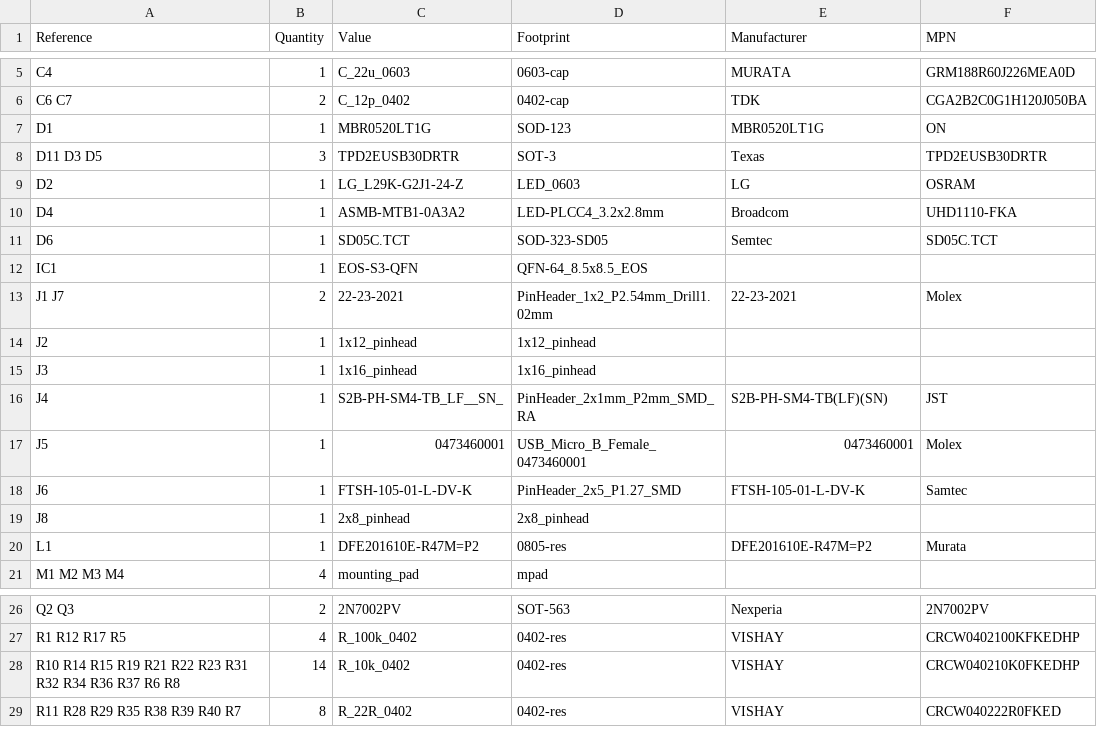
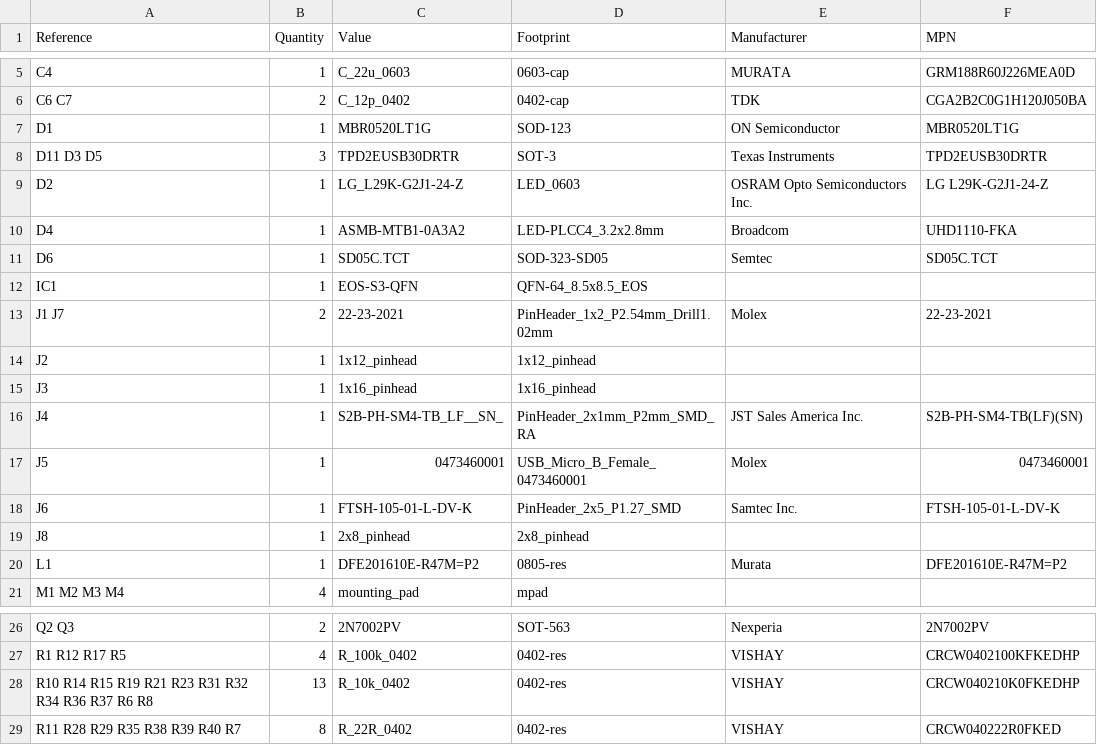
Before and after one commit to antmicro/quickfeather-dev-board, a CSV file: doc/quicklogic-quick-feather-board-BOM-populated.csv (was quicklogic-quick-feather-board.csv), drawn as a sheet; only a part is shown, gaps mark what is left out; the diff covers the shown part only.

```diff
--- a/quicklogic-quick-feather-board.csv
+++ b/doc/quicklogic-quick-feather-board-BOM-populated.csv
@@ -6,5 +6,5 @@ C4,1,C_22u_0603,0603-cap,MURATA,GRM188R60J226MEA0D,
 C6 C7,2,C_12p_0402,0402-cap,TDK,CGA2B2C0G1H120J050BA,
-D1,1,MBR0520LT1G,SOD-123,MBR0520LT1G,ON,
-D11 D3 D5,3,TPD2EUSB30DRTR,SOT-3,Texas,TPD2EUSB30DRTR,
-D2,1,LG_L29K-G2J1-24-Z,LED_0603,LG,OSRAM,
+D1,1,MBR0520LT1G,SOD-123,ON Semiconductor,MBR0520LT1G,
+D11 D3 D5,3,TPD2EUSB30DRTR,SOT-3,Texas Instruments,TPD2EUSB30DRTR,
+D2,1,LG_L29K-G2J1-24-Z,LED_0603,OSRAM Opto Semiconductors Inc.,LG L29K-G2J1-24-Z,
 D4,1,ASMB-MTB1-0A3A2,LED-PLCC4_3.2x2.8mm,Broadcom,UHD1110-FKA,
@@ -12,10 +12,10 @@ D6,1,SD05C.TCT,SOD-323-SD05,Semtec,SD05C.TCT,
 IC1,1,EOS-S3-QFN,QFN-64_8.5x8.5_EOS,,,
-J1 J7,2,22-23-2021,PinHeader_1x2_P2.54mm_Drill1.02mm,22-23-2021,Molex,
+J1 J7,2,22-23-2021,PinHeader_1x2_P2.54mm_Drill1.02mm,Molex,22-23-2021,
 J2,1,1x12_pinhead,1x12_pinhead,,,
 J3,1,1x16_pinhead,1x16_pinhead,,,
-J4,1,S2B-PH-SM4-TB_LF__SN_,PinHeader_2x1mm_P2mm_SMD_RA,S2B-PH-SM4-TB(LF)(SN),JST,
-J5,1,0473460001,USB_Micro_B_Female_0473460001,0473460001,Molex,
-J6,1,FTSH-105-01-L-DV-K,PinHeader_2x5_P1.27_SMD,FTSH-105-01-L-DV-K,Samtec,
+J4,1,S2B-PH-SM4-TB_LF__SN_,PinHeader_2x1mm_P2mm_SMD_RA,JST Sales America Inc.,S2B-PH-SM4-TB(LF)(SN),
+J5,1,0473460001,USB_Micro_B_Female_0473460001,Molex,0473460001,
+J6,1,FTSH-105-01-L-DV-K,PinHeader_2x5_P1.27_SMD,Samtec Inc.,FTSH-105-01-L-DV-K,
 J8,1,2x8_pinhead,2x8_pinhead,,,
-L1,1,DFE201610E-R47M=P2,0805-res,DFE201610E-R47M=P2,Murata,
+L1,1,DFE201610E-R47M=P2,0805-res,Murata,DFE201610E-R47M=P2,
 M1 M2 M3 M4,4,mounting_pad,mpad,,,
@@ -27,3 +27,3 @@ Q2 Q3,2,2N7002PV,SOT-563,Nexperia,2N7002PV,
 R1 R12 R17 R5,4,R_100k_0402,0402-res,VISHAY,CRCW0402100KFKEDHP,
-R10 R14 R15 R19 R21 R22 R23 R31 R32 R34 R36 R37 R6 R8,14,R_10k_0402,0402-res,VISHAY,CRCW040210K0FKEDHP,
+R10 R14 R15 R19 R21 R23 R31 R32 R34 R36 R37 R6 R8,13,R_10k_0402,0402-res,VISHAY,CRCW040210K0FKEDHP,
 R11 R28 R29 R35 R38 R39 R40 R7,8,R_22R_0402,0402-res,VISHAY,CRCW040222R0FKED,
```
Also changed, not shown: 9 edited cells elsewhere in this file, 7 other files.
